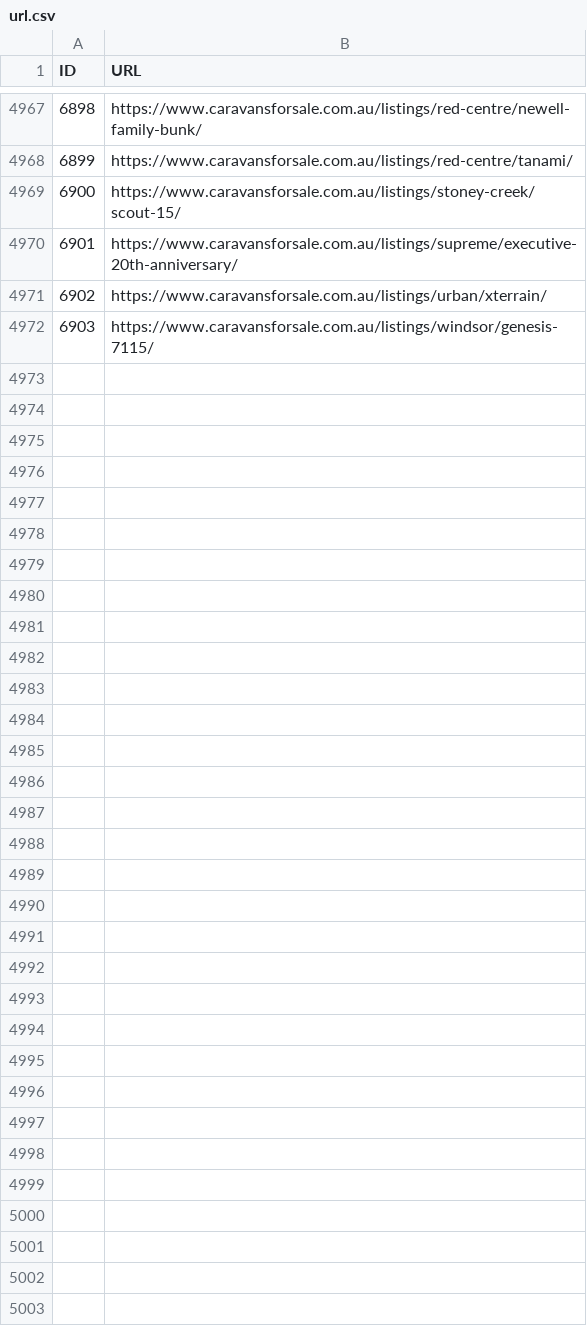
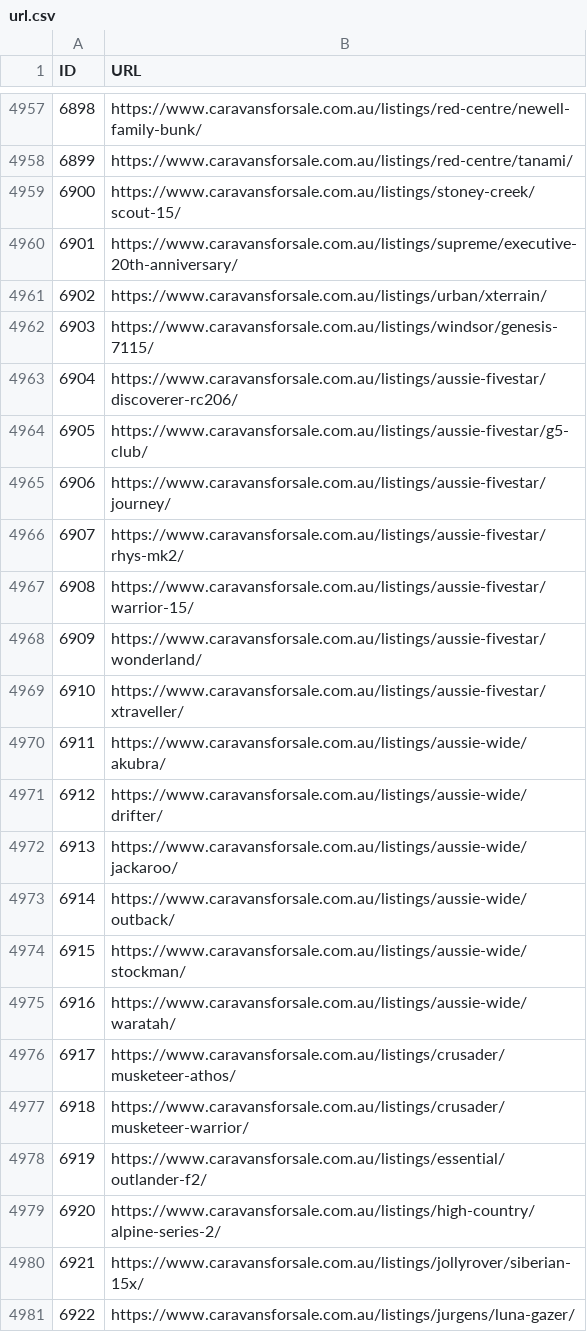
Before and after one commit to sangeethaWeblogix/cfs, a CSV file: src/app/url.csv, drawn as a sheet; only a part is shown, gaps mark what is left out; the diff covers the shown part only.

```diff
--- a/src/app/url.csv
+++ b/src/app/url.csv
@@ -4972 +4962,20 @@ ID	URL
 6903	https://www.caravansforsale.com.au/listings/windsor/genesis-7115/
+6904	https://www.caravansforsale.com.au/listings/aussie-fivestar/discoverer-rc206/
+6905	https://www.caravansforsale.com.au/listings/aussie-fivestar/g5-club/
+6906	https://www.caravansforsale.com.au/listings/aussie-fivestar/journey/
+6907	https://www.caravansforsale.com.au/listings/aussie-fivestar/rhys-mk2/
+6908	https://www.caravansforsale.com.au/listings/aussie-fivestar/warrior-15/
+6909	https://www.caravansforsale.com.au/listings/aussie-fivestar/wonderland/
+6910	https://www.caravansforsale.com.au/listings/aussie-fivestar/xtraveller/
+6911	https://www.caravansforsale.com.au/listings/aussie-wide/akubra/
+6912	https://www.caravansforsale.com.au/listings/aussie-wide/drifter/
+6913	https://www.caravansforsale.com.au/listings/aussie-wide/jackaroo/
+6914	https://www.caravansforsale.com.au/listings/aussie-wide/outback/
+6915	https://www.caravansforsale.com.au/listings/aussie-wide/stockman/
+6916	https://www.caravansforsale.com.au/listings/aussie-wide/waratah/
+6917	https://www.caravansforsale.com.au/listings/crusader/musketeer-athos/
+6918	https://www.caravansforsale.com.au/listings/crusader/musketeer-warrior/
+6919	https://www.caravansforsale.com.au/listings/essential/outlander-f2/
+6920	https://www.caravansforsale.com.au/listings/high-country/alpine-series-2/
+6921	https://www.caravansforsale.com.au/listings/jollyrover/siberian-15x/
+6922	https://www.caravansforsale.com.au/listings/jurgens/luna-gazer/
```
Also changed, not shown: 35 added rows and 10 removed rows elsewhere in this file, 5 other files.
